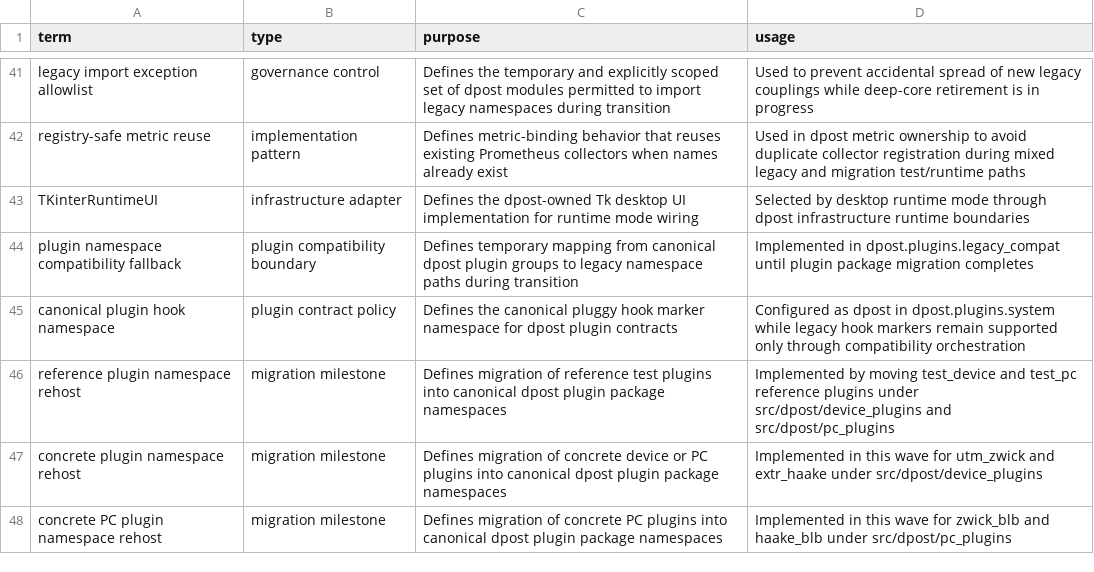
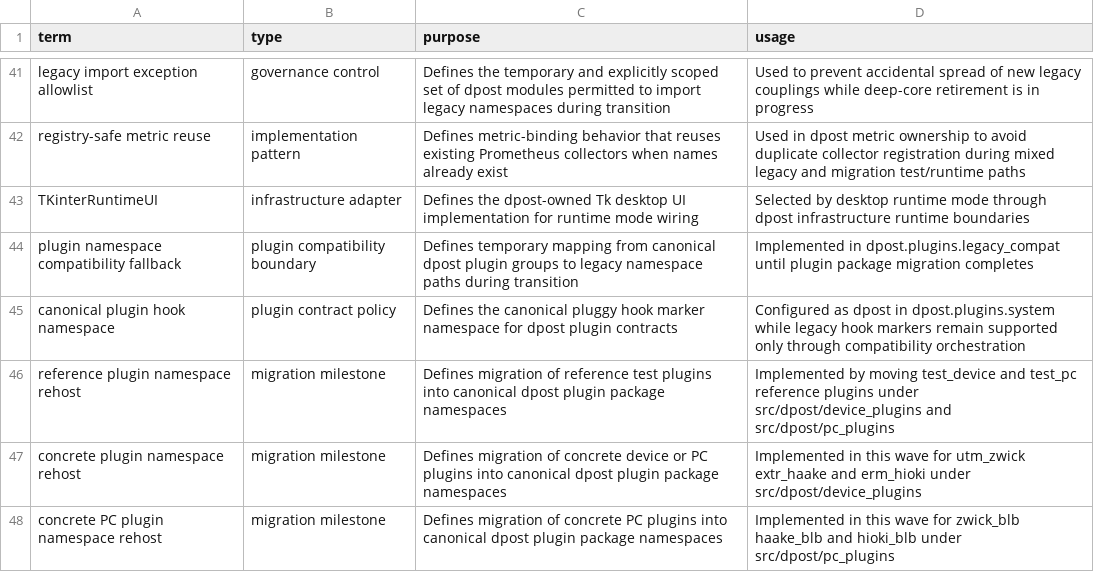
Before and after one commit to altshiftj/dpost-v2-refactor, a CSV file: GLOSSARY.csv, drawn as a sheet; only a part is shown, gaps mark what is left out.

Commit message:
feat(migration): rehost erm_hioki and hioki_blb under dpost

```diff
--- a/GLOSSARY.csv
+++ b/GLOSSARY.csv
@@ -46,3 +46,3 @@ canonical plugin hook namespace,plugin contract policy,Defines the canonical plu
 reference plugin namespace rehost,migration milestone,Defines migration of reference test plugins into canonical dpost plugin package namespaces,Implemented by moving test_device and test_pc reference plugins under src/dpost/device_plugins and src/dpost/pc_plugins
-concrete plugin namespace rehost,migration milestone,Defines migration of concrete device or PC plugins into canonical dpost plugin package namespaces,Implemented in this wave for utm_zwick and extr_haake under src/dpost/device_plugins
-concrete PC plugin namespace rehost,migration milestone,Defines migration of concrete PC plugins into canonical dpost plugin package namespaces,Implemented in this wave for zwick_blb and haake_blb under src/dpost/pc_plugins
+concrete plugin namespace rehost,migration milestone,Defines migration of concrete device or PC plugins into canonical dpost plugin package namespaces,Implemented in this wave for utm_zwick extr_haake and erm_hioki under src/dpost/device_plugins
+concrete PC plugin namespace rehost,migration milestone,Defines migration of concrete PC plugins into canonical dpost plugin package namespaces,Implemented in this wave for zwick_blb haake_blb and hioki_blb under src/dpost/pc_plugins
```
Also changed, not shown: 11 other files.
